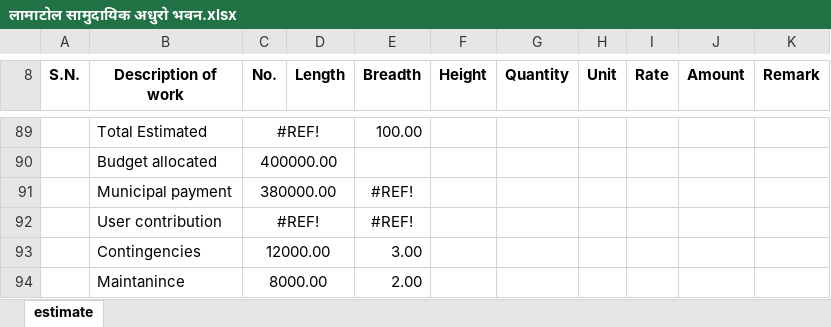
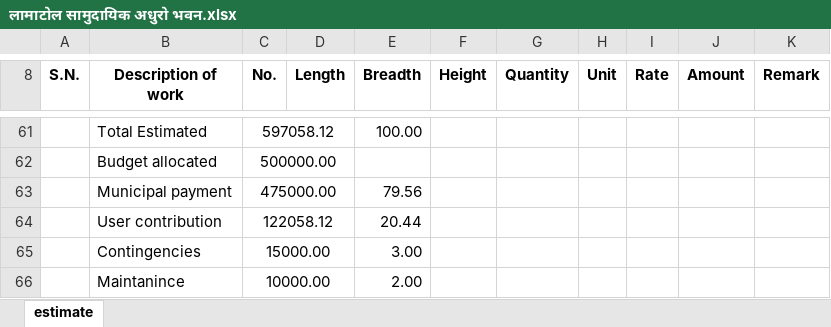
Before and after one commit to suwalcrystal/ward1, an Excel workbook: बजेट माग estimate/नगर बजेट estimate/लामाटोल सामुदायिक अधुरो भवन/लामाटोल सामुदायिक अधुरो भवन.xlsx, sheet estimate, drawn as a sheet; only a part is shown, gaps mark what is left out; values as stored, in another font and other column widths than the file's, no borders; removed rows and columns are numbered as before the commit, all else as after; the diff covers the shown part only; the diff names each change by its address in the sheet, - before the commit and + after, or states it on an @@ line.

```diff
--- a/बजेट माग estimate/नगर बजेट estimate/लामाटोल सामुदायिक अधुरो भवन/लामाटोल सामुदायिक अधुरो भवन.xlsx (sheet estimate)
+++ b/बजेट माग estimate/नगर बजेट estimate/लामाटोल सामुदायिक अधुरो भवन/लामाटोल सामुदायिक अधुरो भवन.xlsx (sheet estimate)
-C61 (No.): #REF!
+C61 (No.): 597058.12
-C62 (No.): 400000.00
+C62 (No.): 500000.00
-row 91:  | Municipal payment | 380000.00 |  | #REF!
-row 92:  | User contribution | #REF! |  | #REF!
+row 63:  | Municipal payment | 475000.00 |  | 79.56
+row 64:  | User contribution | 122058.12 |  | 20.44
-C65 (No.): 12000.00
+C65 (No.): 15000.00
-C66 (No.): 8000.00
+C66 (No.): 10000.00
```
Also changed, not shown: 31 added rows, 59 removed rows and 19 edited cells elsewhere in this sheet, formulas that keep their value, 6 other files.
